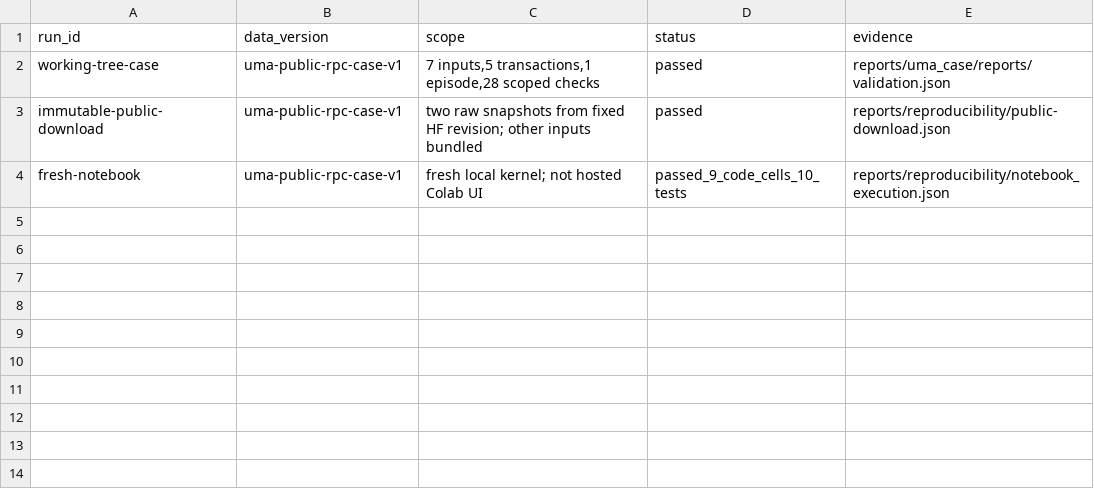
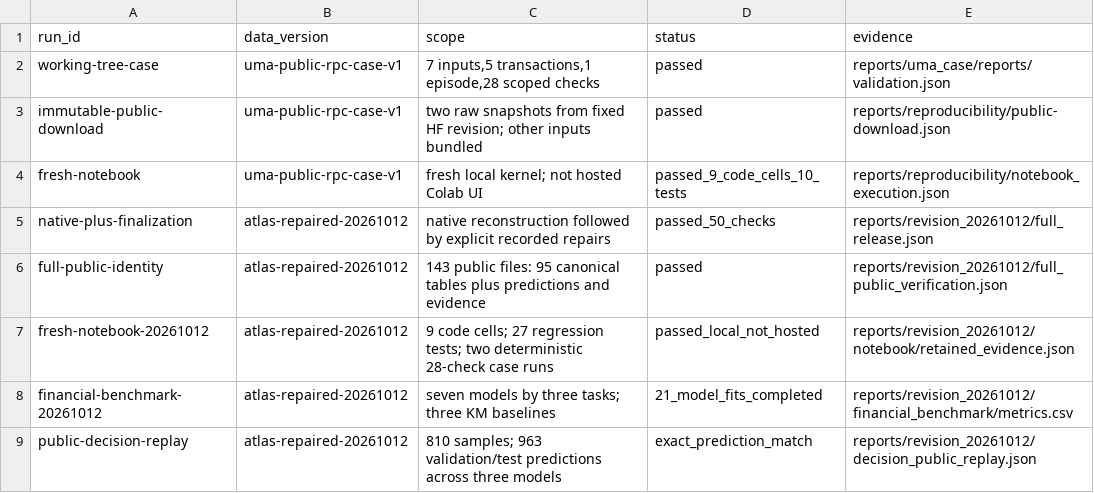
Before and after one commit to Oracle4CEG/Oracle4SD-Atlas, a CSV file: metadata/reproduction_record.csv, drawn as a sheet; the diff names each change by its address in the sheet, - before the commit and + after, or states it on an @@ line.

```diff
--- a/metadata/reproduction_record.csv
+++ b/metadata/reproduction_record.csv
+row 5: native-plus-finalization | atlas-repaired-20261012 | native reconstruction followed by explicit recorded repairs | passed_50_checks | reports/revision_20261012/full_release.json
+row 6: full-public-identity | atlas-repaired-20261012 | 143 public files: 95 canonical tables plus predictions and evidence | passed | reports/revision_20261012/full_public_verification.json
+row 7: fresh-notebook-20261012 | atlas-repaired-20261012 | 9 code cells; 27 regression tests; two deterministic 28-check case runs | passed_local_not_hosted | reports/revision_20261012/notebook/retained_evidence.json
+row 8: financial-benchmark-20261012 | atlas-repaired-20261012 | seven models by three tasks; three KM baselines | 21_model_fits_completed | reports/revision_20261012/financial_benchmark/metrics.csv
+row 9: public-decision-replay | atlas-repaired-20261012 | 810 samples; 963 validation/test predictions across three models | exact_prediction_match | reports/revision_20261012/decision_public_replay.json
```
Also changed, not shown: metadata/claim_evidence.csv, metadata/release_checklist.csv, 51 other files.
